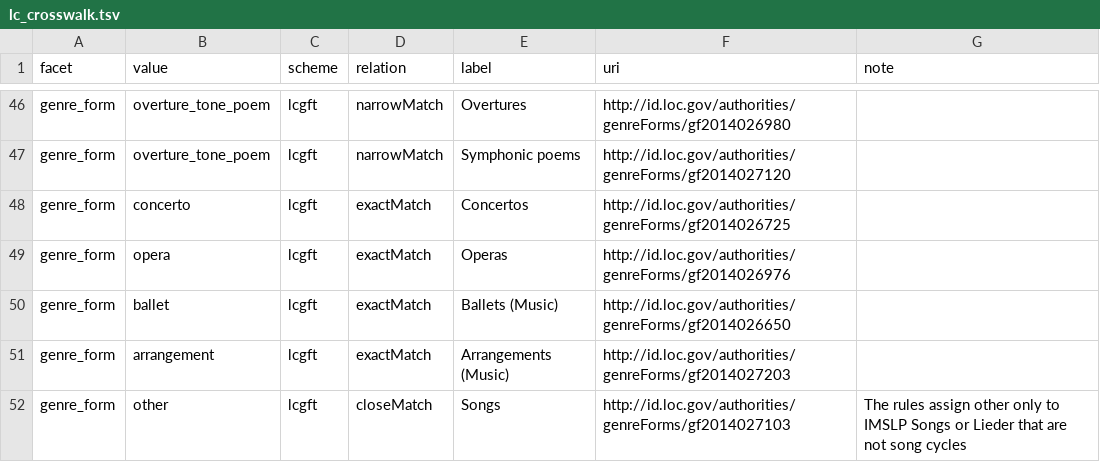
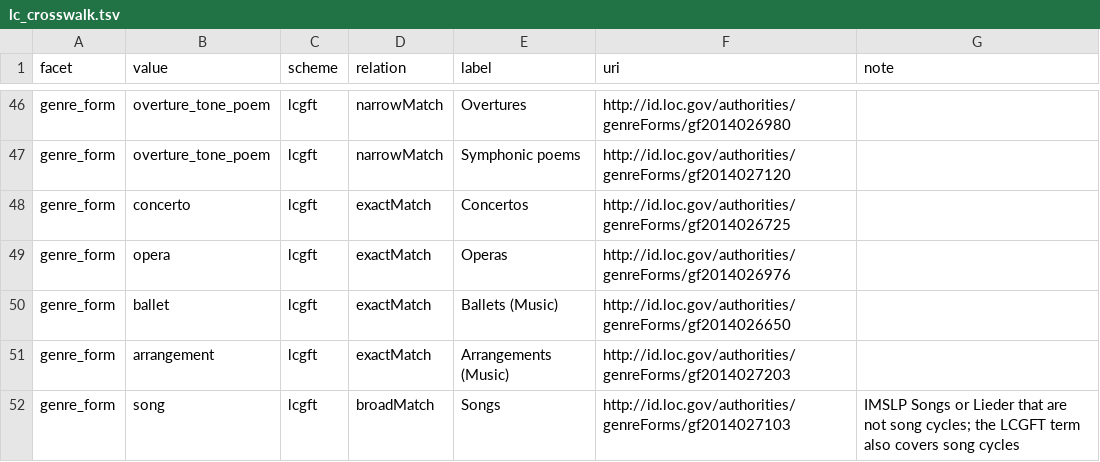
Before and after one commit to egorpol/eu-pd-composers, a TSV file: data/vocab/lc_crosswalk.tsv, drawn as a sheet; only a part is shown, gaps mark what is left out.

```diff
--- a/data/vocab/lc_crosswalk.tsv
+++ b/data/vocab/lc_crosswalk.tsv
@@ -51,2 +51,2 @@ genre_form	ballet	lcgft	exactMatch	Ballets (Music)	http://id.loc.gov/authorities
 genre_form	arrangement	lcgft	exactMatch	Arrangements (Music)	http://id.loc.gov/authorities/genreForms/gf2014027203	
-genre_form	other	lcgft	closeMatch	Songs	http://id.loc.gov/authorities/genreForms/gf2014027103	The rules assign other only to IMSLP Songs or Lieder that are not song cycles
+genre_form	song	lcgft	broadMatch	Songs	http://id.loc.gov/authorities/genreForms/gf2014027103	IMSLP Songs or Lieder that are not song cycles; the LCGFT term also covers song cycles
```
Also changed, not shown: 26 other files.
